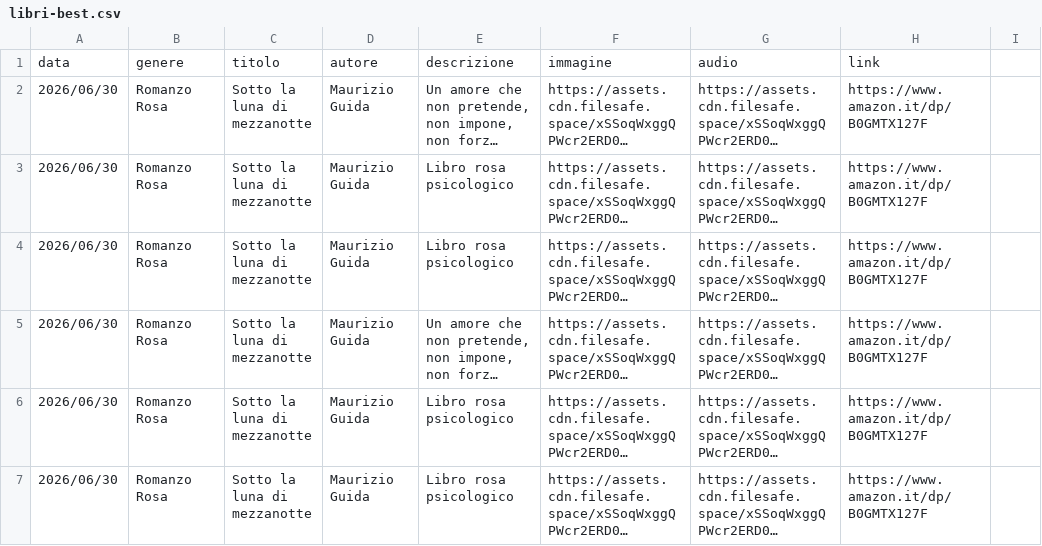
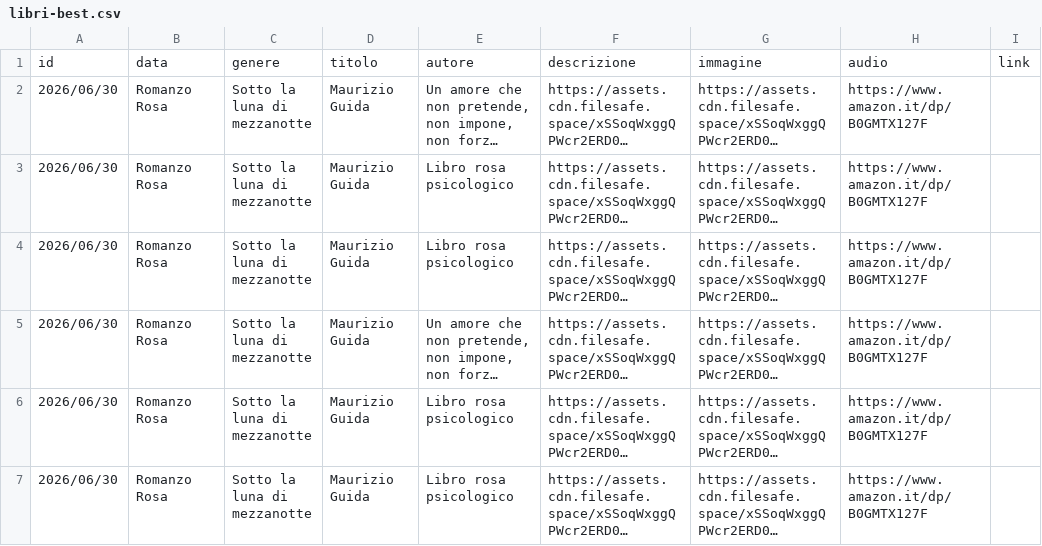
Before and after one commit to riomeroio/book, a CSV file: schedalibri/libri-best.csv, drawn as a sheet; only a part is shown; long unchanged cells end in …; removed rows and columns are numbered as before the commit, all else as after; the diff names each change by its address in the sheet, - before the commit and + after, or states it on an @@ line.

Commit message:
Update libri-best.csv

```diff
--- a/schedalibri/libri-best.csv
+++ b/schedalibri/libri-best.csv
-row 1: data | genere | titolo | autore | descrizione | immagine | audio | link
+row 1: id | data | genere | titolo | autore | descrizione | immagine | audio | link
```
